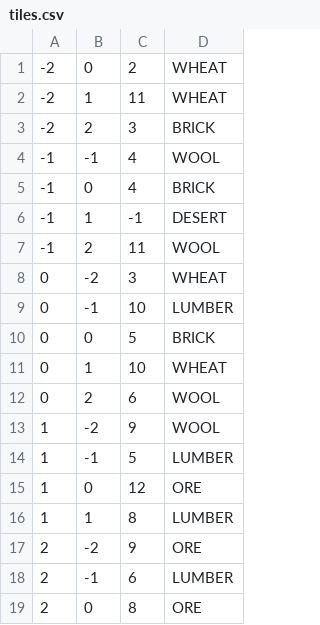
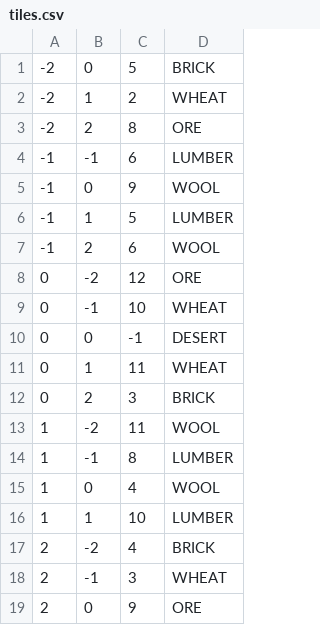
Before and after one commit to TripleD13/CS283Project, a CSV file: CatanMatchmakingServer/src/cs283/catan/resources/tiles.csv, drawn as a sheet.

Commit message:
added 2 images, one with circles and one without.  Once we have a preference, we can use that image in lieu of the current image.  Also, tiles.csv was edited to account for the proper game board

```diff
--- a/CatanMatchmakingServer/src/cs283/catan/resources/tiles.csv
+++ b/CatanMatchmakingServer/src/cs283/catan/resources/tiles.csv
@@ -1,19 +1,19 @@
--2,0,2,WHEAT
--2,1,11,WHEAT
--2,2,3,BRICK
--1,-1,4,WOOL
--1,0,4,BRICK
--1,1,-1,DESERT
--1,2,11,WOOL
-0,-2,3,WHEAT
-0,-1,10,LUMBER
-0,0,5,BRICK
-0,1,10,WHEAT
-0,2,6,WOOL
-1,-2,9,WOOL
-1,-1,5,LUMBER
-1,0,12,ORE
-1,1,8,LUMBER
-2,-2,9,ORE
-2,-1,6,LUMBER
-2,0,8,ORE
+-2,0,5,BRICK
+-2,1,2,WHEAT
+-2,2,8,ORE
+-1,-1,6,LUMBER
+-1,0,9,WOOL
+-1,1,5,LUMBER
+-1,2,6,WOOL
+0,-2,12,ORE
+0,-1,10,WHEAT
+0,0,-1,DESERT
+0,1,11,WHEAT
+0,2,3,BRICK
+1,-2,11,WOOL
+1,-1,8,LUMBER
+1,0,4,WOOL
+1,1,10,LUMBER
+2,-2,4,BRICK
+2,-1,3,WHEAT
+2,0,9,ORE
```
Also changed, not shown: 2 other files.
